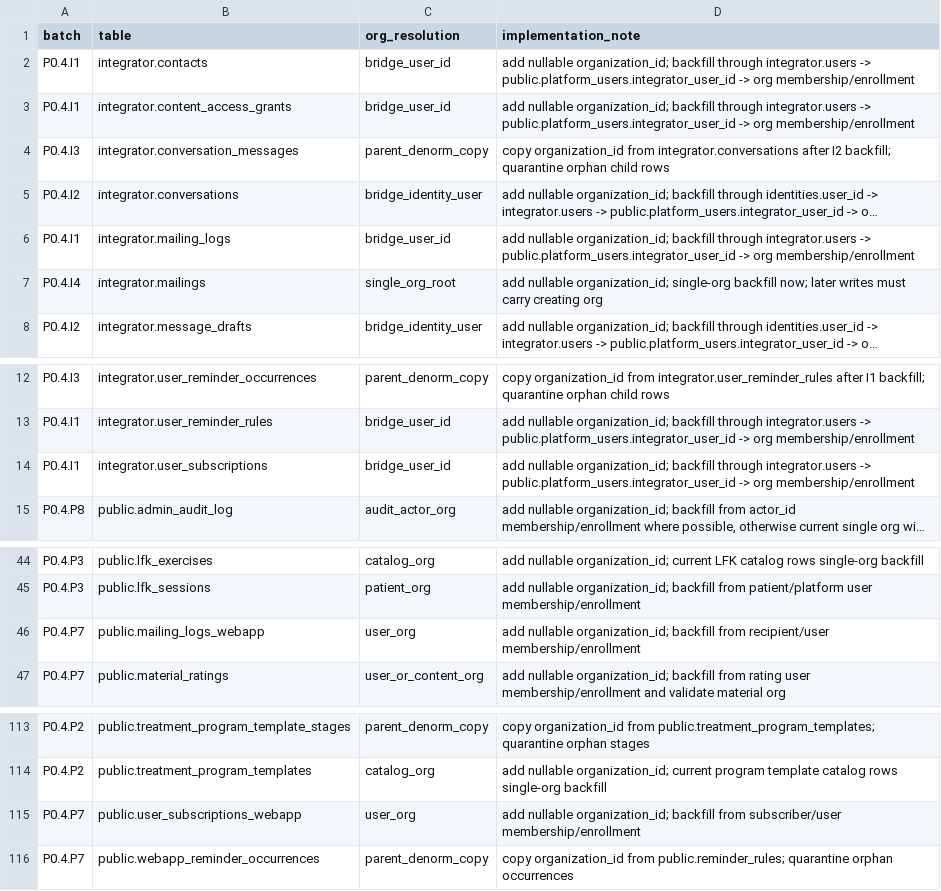
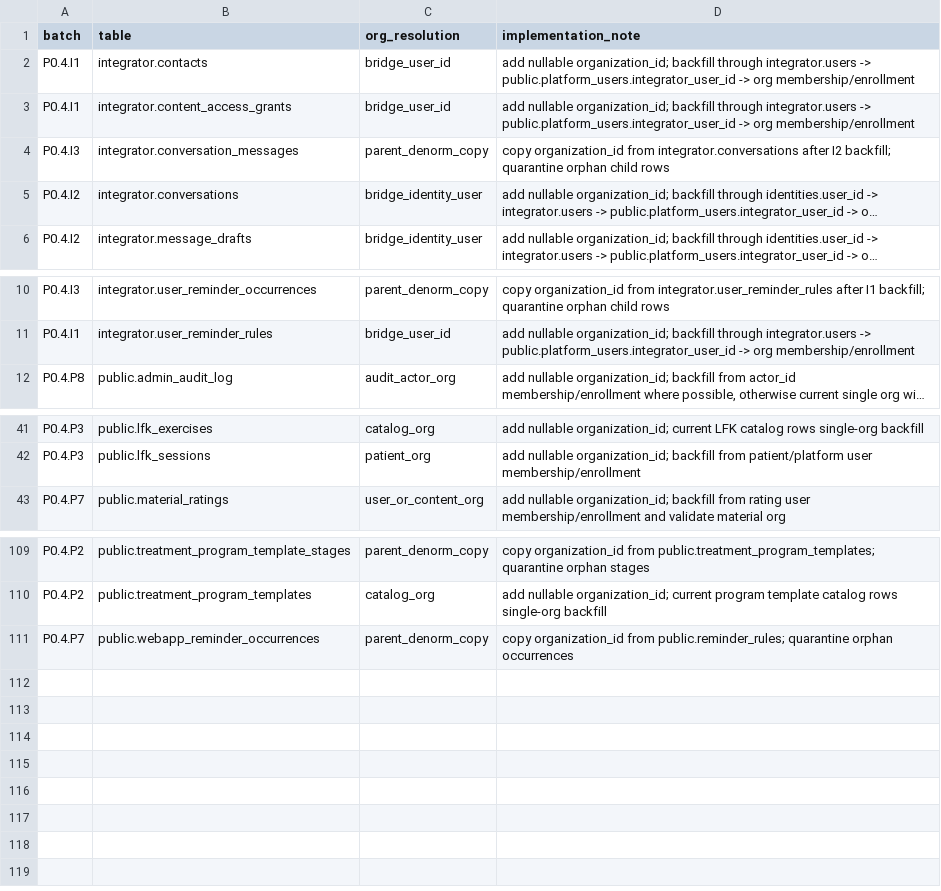
Before and after one commit to Dimmdao2/BersonCareBot, a TSV file: docs/_TODO/SAAS_FOUNDATION/scope-derivation/p0-4-batches.tsv, drawn as a sheet; only a part is shown, gaps mark what is left out; long unchanged cells end in …; the diff names each change by its address in the sheet, - before the commit and + after, or states it on an @@ line.

Commit message:
fix(track-d): retire mailing security targets #987
Remove the deleted mailing tables from active RLS/grant registries and deploy artifacts, teach schema grounding about explicit cross-runner drops, and replace brittle hand-count gates with source-set checks. The D8 guard now rejects stale security targets. Existing #1065 password grant decisions remain untouched.

```diff
--- a/docs/_TODO/SAAS_FOUNDATION/scope-derivation/p0-4-batches.tsv
+++ b/docs/_TODO/SAAS_FOUNDATION/scope-derivation/p0-4-batches.tsv
-row 6: P0.4.I1 | integrator.mailing_logs | bridge_user_id | add nullable organization_id; backfill through integrator.users -> public.platform_users.integrator_user_id -> org membership/enrollment
-row 7: P0.4.I4 | integrator.mailings | single_org_root | add nullable organization_id; single-org backfill now; later writes must carry creating org
-row 14: P0.4.I1 | integrator.user_subscriptions | bridge_user_id | add nullable organization_id; backfill through integrator.users -> public.platform_users.integrator_user_id -> org membership/enrollment
-row 46: P0.4.P7 | public.mailing_logs_webapp | user_org | add nullable organization_id; backfill from recipient/user membership/enrollment
-row 115: P0.4.P7 | public.user_subscriptions_webapp | user_org | add nullable organization_id; backfill from subscriber/user membership/enrollment
```
Also changed, not shown: docs/_TODO/SAAS_FOUNDATION/scope-derivation/tiers-218.tsv, 21 other files.
